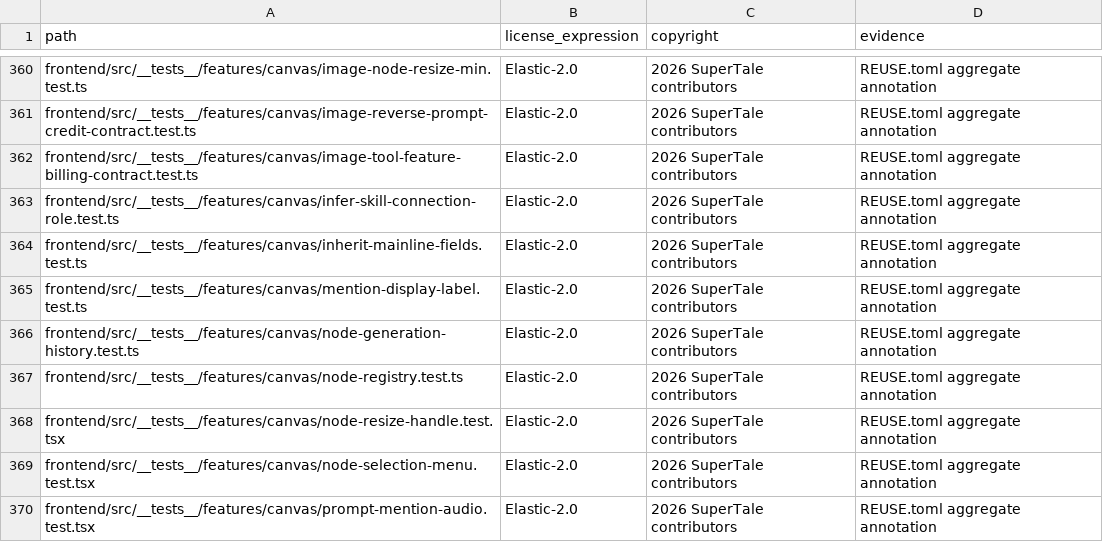
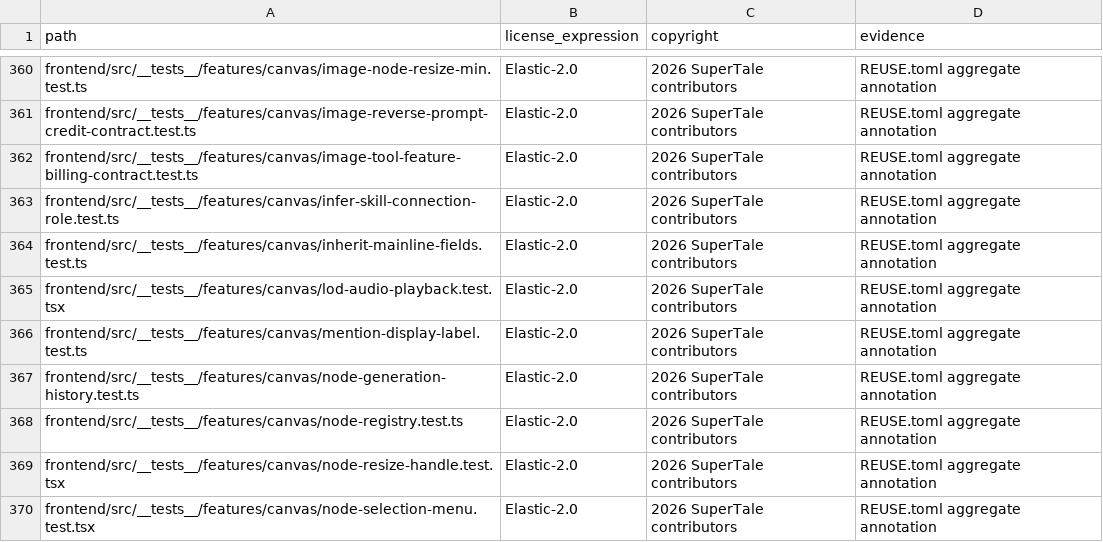
Before and after one commit to dramaclaw/dramaclaw, a CSV file: license-inventory.csv, drawn as a sheet; only a part is shown, gaps mark what is left out; the shorter side is filled out with more unchanged rows.

```diff
--- a/license-inventory.csv
+++ b/license-inventory.csv
@@ -364,2 +364,3 @@ frontend/src/__tests__/features/canvas/infer-skill-connection-role.test.ts,Elast
 frontend/src/__tests__/features/canvas/inherit-mainline-fields.test.ts,Elastic-2.0,2026 SuperTale contributors,REUSE.toml aggregate annotation
+frontend/src/__tests__/features/canvas/lod-audio-playback.test.tsx,Elastic-2.0,2026 SuperTale contributors,REUSE.toml aggregate annotation
 frontend/src/__tests__/features/canvas/mention-display-label.test.ts,Elastic-2.0,2026 SuperTale contributors,REUSE.toml aggregate annotation
```
Also changed, not shown: 3 other files.
